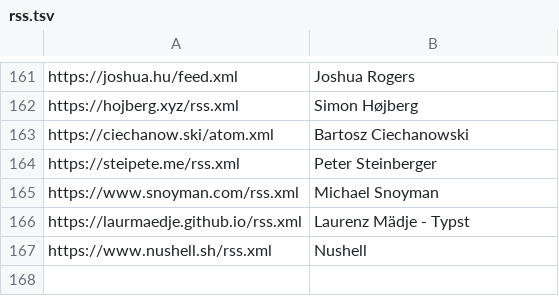
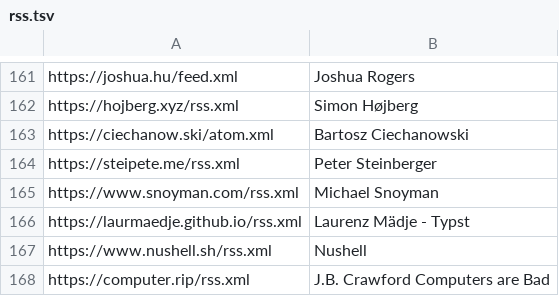
Before and after one commit to mitchpaulus/dotfiles, a TSV file: rss.tsv, drawn as a sheet; only a part is shown, gaps mark what is left out; the diff names each change by its address in the sheet, - before the commit and + after, or states it on an @@ line.

Commit message:
Update RSS

```diff
--- a/rss.tsv
+++ b/rss.tsv
+row 168: https://computer.rip/rss.xml | J.B. Crawford Computers are Bad
```
